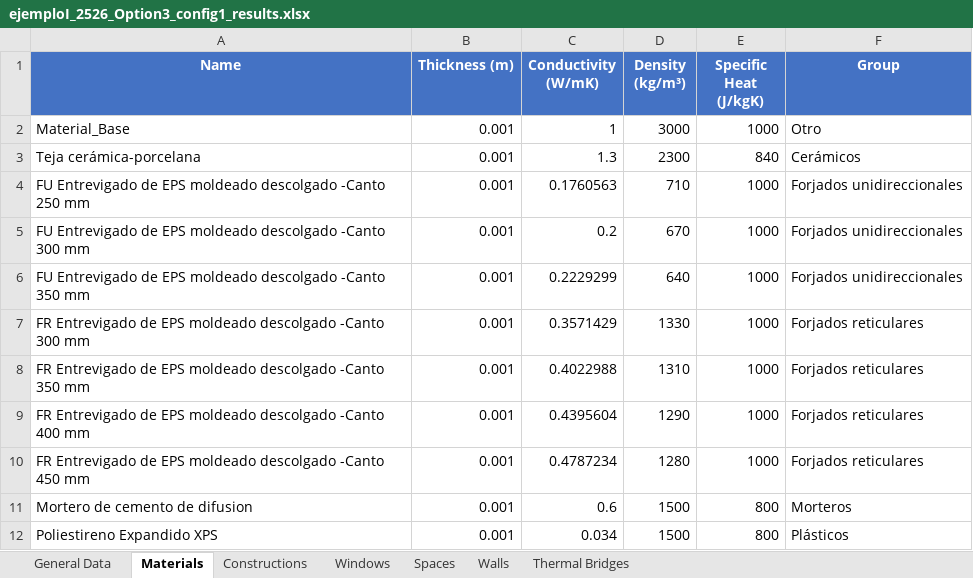
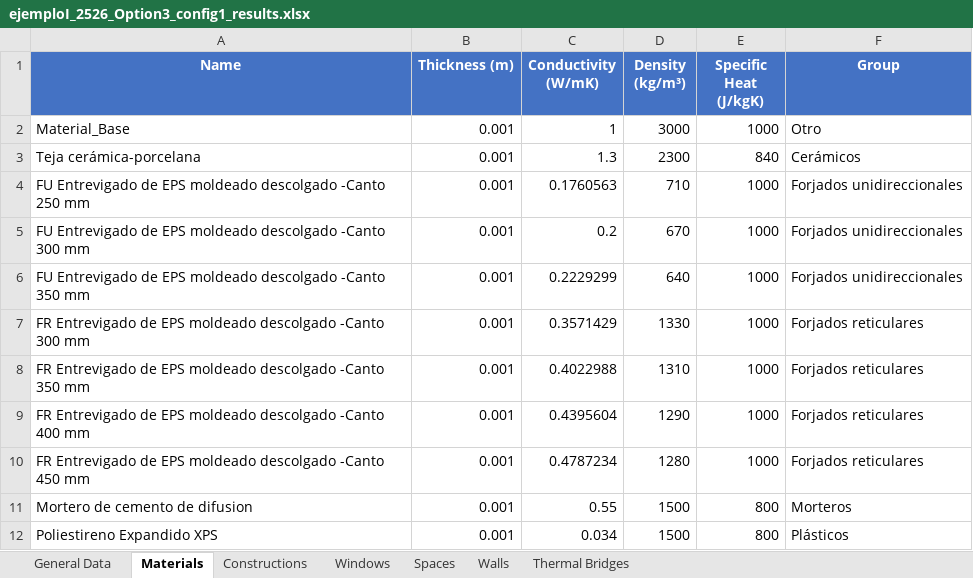
Before and after one commit to canarionyc/ProyectosCTEyCEE, an Excel workbook: CTEHE2019/Proyectos/EjemploI_2526_Option3_Config1/ejemploI_2526_Option3_config1_results.xlsx, sheet Materials, drawn as a sheet; values as stored, in another font and other column widths than the file's, no borders; the diff names each change by its address in the sheet, - before the commit and + after, or states it on an @@ line.

```diff
--- a/CTEHE2019/Proyectos/EjemploI_2526_Option3_Config1/ejemploI_2526_Option3_config1_results.xlsx (sheet Materials)
+++ b/CTEHE2019/Proyectos/EjemploI_2526_Option3_Config1/ejemploI_2526_Option3_config1_results.xlsx (sheet Materials)
-C11 (Conductivity (W/mK)): 0.6
+C11 (Conductivity (W/mK)): 0.55
```
Also changed, not shown: sheet Walls, sheet Windows, sheet Thermal Bridges, sheet Constructions, sheet Spaces, sheet General Data, CTEHE2019/Proyectos/EjemploI_2526_Option3_Config1/EjemploI_Option3_Config1.xlsx, 1 other file.
